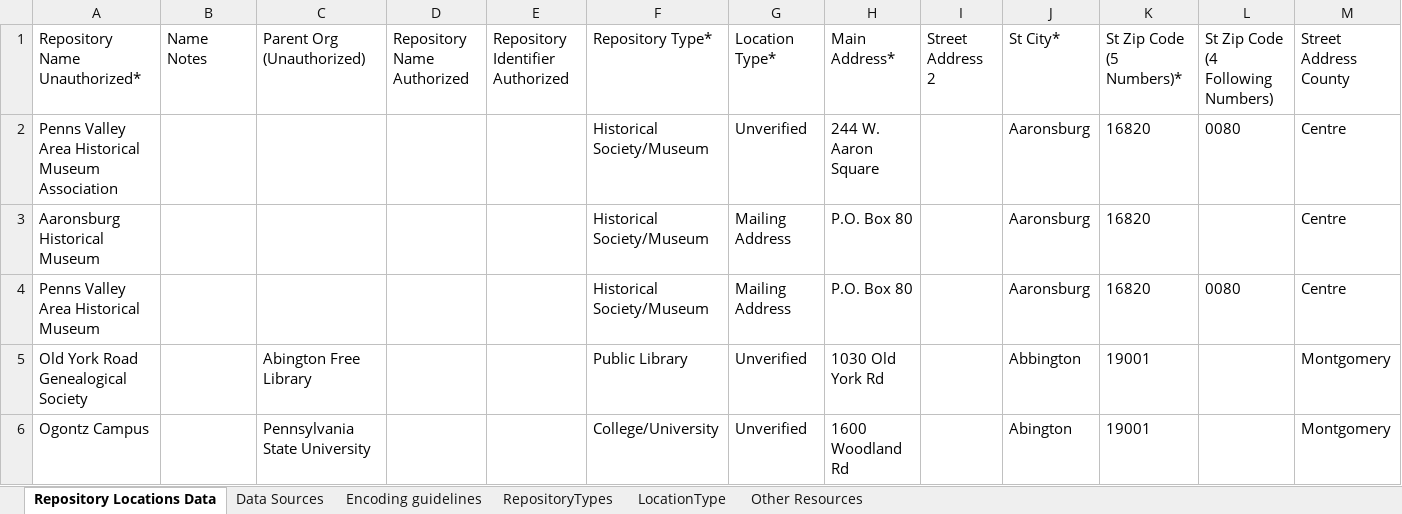
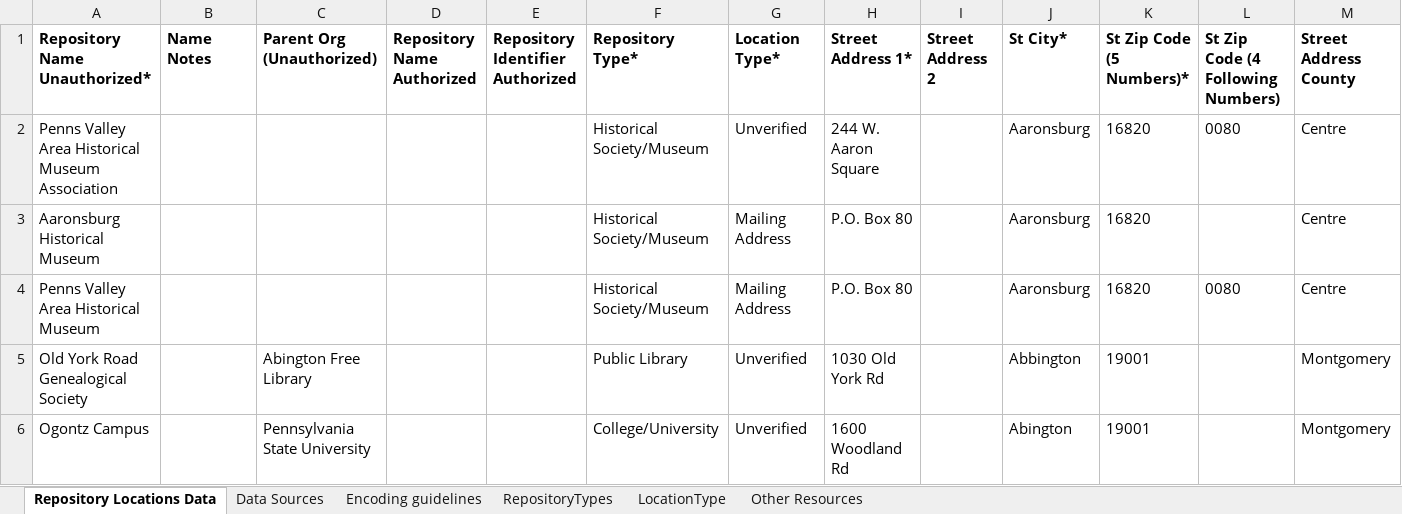
Before and after one commit to RepoData/RepoData, an Excel workbook: PA.xlsx, sheet Repository Locations Data, drawn as a sheet; only a part is shown; values as stored, in another font and other column widths than the file's, no borders; charts and pictures and conditional formats and table styles not drawn; the diff covers the shown part only; the diff names each change by its address in the sheet, - before the commit and + after, or states it on an @@ line.

```diff
--- a/PA.xlsx (sheet Repository Locations Data)
+++ b/PA.xlsx (sheet Repository Locations Data)
-A1:M1 bold: off
+A1:M1 bold: on
-H1: Main Address*
+H1: Street Address 1*
```
Also changed, not shown: cell formats elsewhere in this sheet, AR.xlsx, IN.xlsx, 3 other files.
